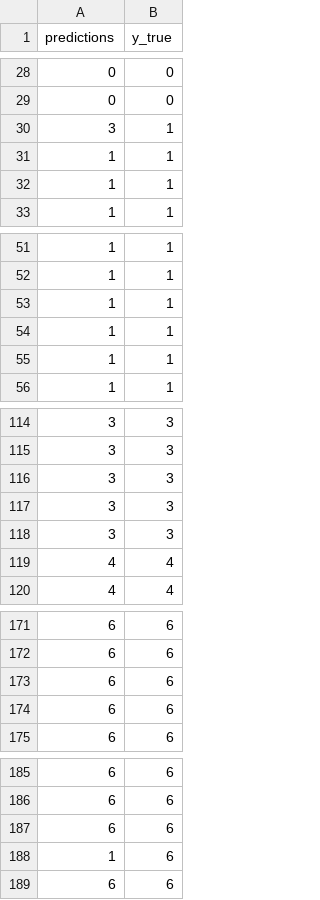
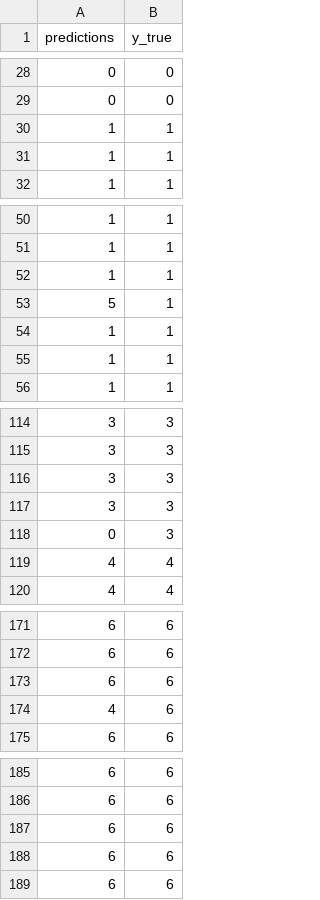
Before and after one commit to ilDeffo/Guitar-Fingering-Chords-Recognition, a CSV file: pretrained_network/results/cropped_rotated_processed_images_5_pretrained_mobilenetv2_predictions__ytrue.csv, drawn as a sheet; only a part is shown, gaps mark what is left out; the diff covers the shown part only.

```diff
--- a/pretrained_network/results/cropped_rotated_processed_images_5_pretrained_mobilenetv2_predictions__ytrue.csv
+++ b/pretrained_network/results/cropped_rotated_processed_images_5_pretrained_mobilenetv2_predictions__ytrue.csv
@@ -29,3 +29,2 @@ predictions,y_true
 0,0
-3,1
 1,1
@@ -53,2 +52,3 @@ predictions,y_true
 1,1
+5,1
 1,1
@@ -117,3 +117,3 @@ predictions,y_true
 3,3
-3,3
+0,3
 4,4
@@ -173,3 +173,3 @@ predictions,y_true
 6,6
-6,6
+4,6
 6,6
@@ -187,3 +187,3 @@ predictions,y_true
 6,6
-1,6
+6,6
 6,6
```
Also changed, not shown: 4 added rows, 4 removed rows, 2 moved rows and 3 edited cells elsewhere in this file, pretrained_network/results/cropped_rotated_images_pretrained_mobilenetv2_loss.csv, pretrained_network/results/cropped_rotated_images_pretrained_mobilenetv2_precision_recall_f1_score.csv, 11 other files.
